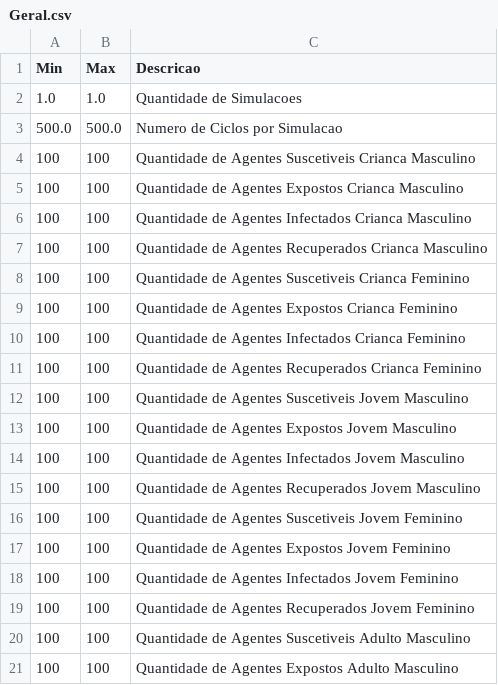
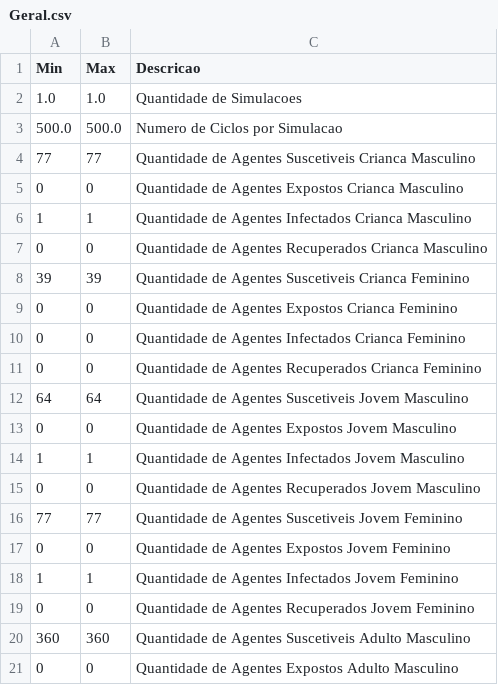
Before and after one commit to EpidemiologiaLCAS/SEIRS_64bits, a CSV file: Entradas/MonteCarlo_0/Geral.csv, drawn as a sheet; only a part is shown; the diff covers the shown part only.

```diff
--- a/Entradas/MonteCarlo_0/Geral.csv
+++ b/Entradas/MonteCarlo_0/Geral.csv
@@ -3,19 +3,19 @@ Min;Max;Descricao
 500.0;500.0;Numero de Ciclos por Simulacao
-100;100;Quantidade de Agentes Suscetiveis Crianca Masculino
-100;100;Quantidade de Agentes Expostos Crianca Masculino
-100;100;Quantidade de Agentes Infectados Crianca Masculino
-100;100;Quantidade de Agentes Recuperados Crianca Masculino
-100;100;Quantidade de Agentes Suscetiveis Crianca Feminino
-100;100;Quantidade de Agentes Expostos Crianca Feminino
-100;100;Quantidade de Agentes Infectados Crianca Feminino
-100;100;Quantidade de Agentes Recuperados Crianca Feminino
-100;100;Quantidade de Agentes Suscetiveis Jovem Masculino
-100;100;Quantidade de Agentes Expostos Jovem Masculino
-100;100;Quantidade de Agentes Infectados Jovem Masculino
-100;100;Quantidade de Agentes Recuperados Jovem Masculino
-100;100;Quantidade de Agentes Suscetiveis Jovem Feminino
-100;100;Quantidade de Agentes Expostos Jovem Feminino
-100;100;Quantidade de Agentes Infectados Jovem Feminino
-100;100;Quantidade de Agentes Recuperados Jovem Feminino
-100;100;Quantidade de Agentes Suscetiveis Adulto Masculino
-100;100;Quantidade de Agentes Expostos Adulto Masculino
+77;77;Quantidade de Agentes Suscetiveis Crianca Masculino
+0;0;Quantidade de Agentes Expostos Crianca Masculino
+1;1;Quantidade de Agentes Infectados Crianca Masculino
+0;0;Quantidade de Agentes Recuperados Crianca Masculino
+39;39;Quantidade de Agentes Suscetiveis Crianca Feminino
+0;0;Quantidade de Agentes Expostos Crianca Feminino
+0;0;Quantidade de Agentes Infectados Crianca Feminino
+0;0;Quantidade de Agentes Recuperados Crianca Feminino
+64;64;Quantidade de Agentes Suscetiveis Jovem Masculino
+0;0;Quantidade de Agentes Expostos Jovem Masculino
+1;1;Quantidade de Agentes Infectados Jovem Masculino
+0;0;Quantidade de Agentes Recuperados Jovem Masculino
+77;77;Quantidade de Agentes Suscetiveis Jovem Feminino
+0;0;Quantidade de Agentes Expostos Jovem Feminino
+1;1;Quantidade de Agentes Infectados Jovem Feminino
+0;0;Quantidade de Agentes Recuperados Jovem Feminino
+360;360;Quantidade de Agentes Suscetiveis Adulto Masculino
+0;0;Quantidade de Agentes Expostos Adulto Masculino
```
Also changed, not shown: 28 edited cells elsewhere in this file, 1 other file.
